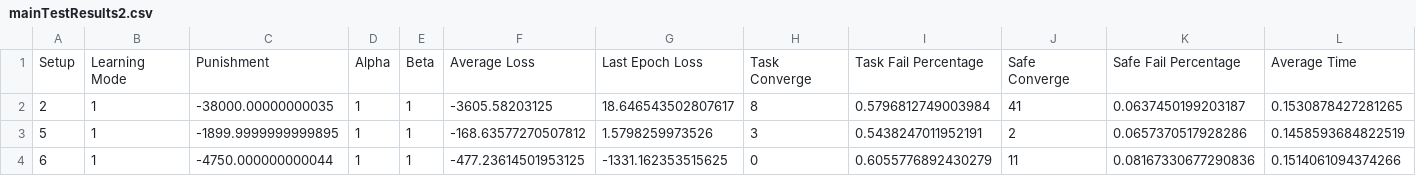
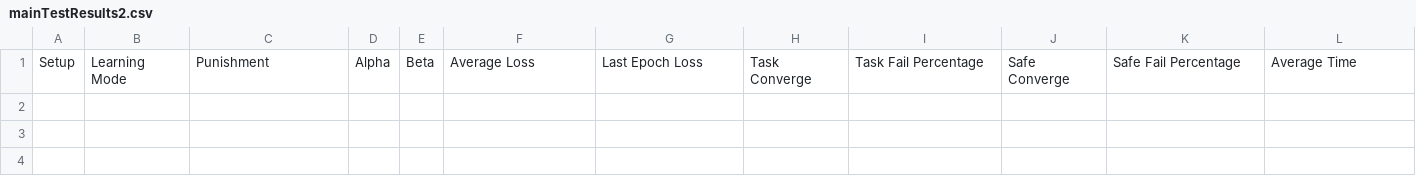
Before and after one commit to seyedAliHamedi/DTRL, a CSV file: results/mainTestResults2.csv, drawn as a sheet; only a part is shown; rows hold the shown columns only; the diff names each change by its address in the sheet, - before the commit and + after, or states it on an @@ line.

```diff
--- a/results/mainTestResults2.csv
+++ b/results/mainTestResults2.csv
-row 2: 2 | 1 | -38000.00000000035 | 1 | 1 | -3605.58203125 | 18.646543502807617 | 8 | 0.5796812749003984 | 41 | 0.0637450199203187 | 0.1530878427281265
-row 3: 5 | 1 | -1899.9999999999895 | 1 | 1 | -168.63577270507812 | 1.5798259973526 | 3 | 0.5438247011952191 | 2 | 0.0657370517928286 | 0.1458593684822519
-row 4: 6 | 1 | -4750.000000000044 | 1 | 1 | -477.23614501953125 | -1331.162353515625 | 0 | 0.6055776892430279 | 11 | 0.08167330677290836 | 0.1514061094374266
```
Also changed, not shown: 2 other files.
